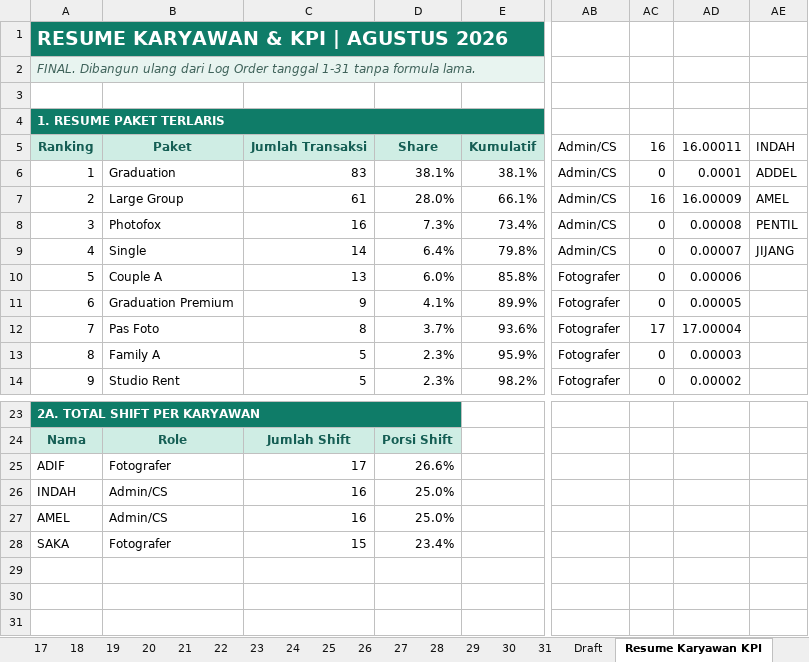
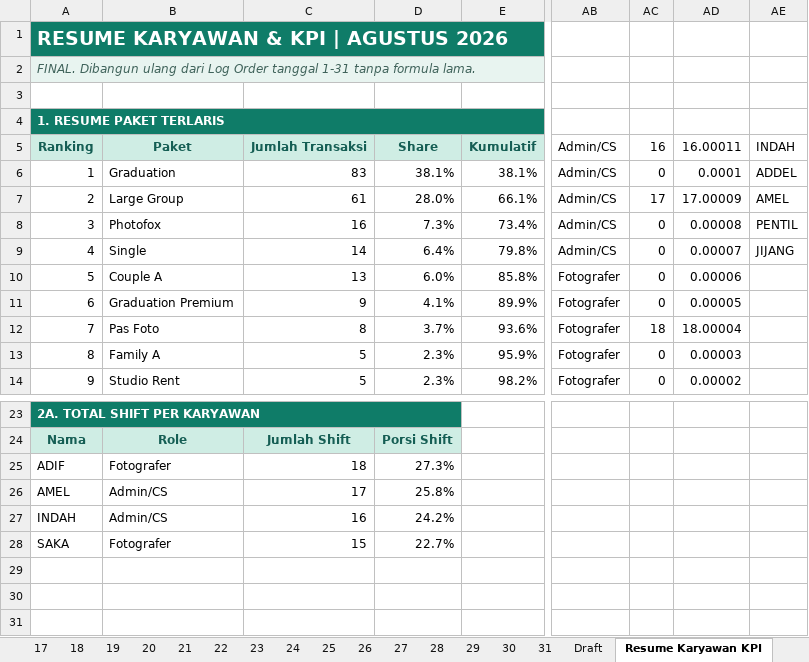
Before and after one commit to whynunuu/FoxeStudio, an Excel workbook: file1_okt.xlsm, sheet Resume Karyawan KPI, drawn as a sheet; only a part is shown, gaps mark what is left out; values as stored, in another font and other column widths than the file's, no borders; charts and pictures and conditional formats not drawn; the diff names each change by its address in the sheet, - before the commit and + after, or states it on an @@ line.

```diff
--- a/file1_okt.xlsm (sheet Resume Karyawan KPI)
+++ b/file1_okt.xlsm (sheet Resume Karyawan KPI)
-AC7: 16
+AC7: 17
-AD7: 16.00009
+AD7: 17.00009
-AC12: 17
+AC12: 18
-AD12: 17.00004
+AD12: 18.00004
-C25: 17
+C25: 18
-D25: 26.6%
+D25: 27.3%
-A26: INDAH
+A26: AMEL
-C26: 16
+C26: 17
-D26: 25.0%
+D26: 25.8%
-A27: AMEL
+A27: INDAH
-D27: 25.0%
+D27: 24.2%
-D28: 23.4%
+D28: 22.7%
```
Also changed, not shown: sheet 17, formulas that keep their value, charts or pictures, file2.xlsx, file2_okt.xlsx, 3 other files.
